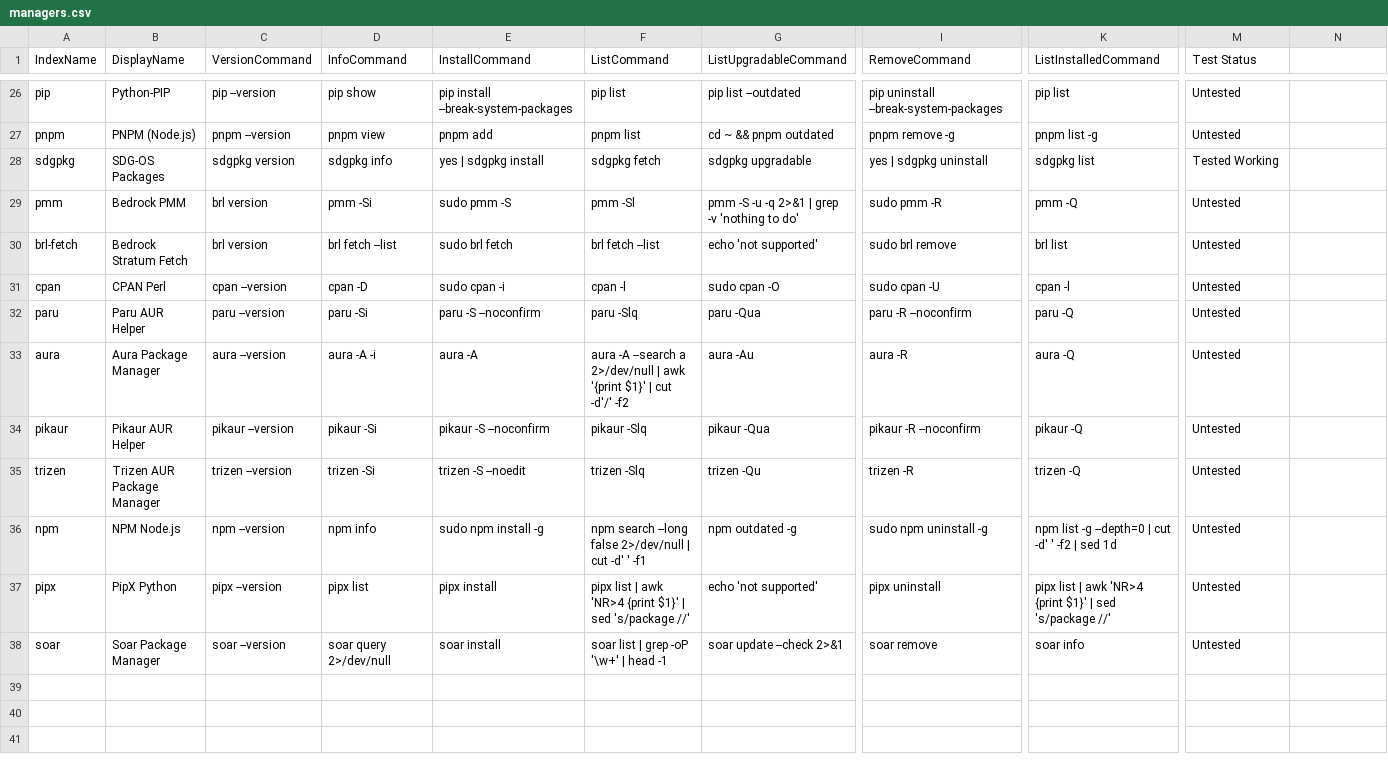
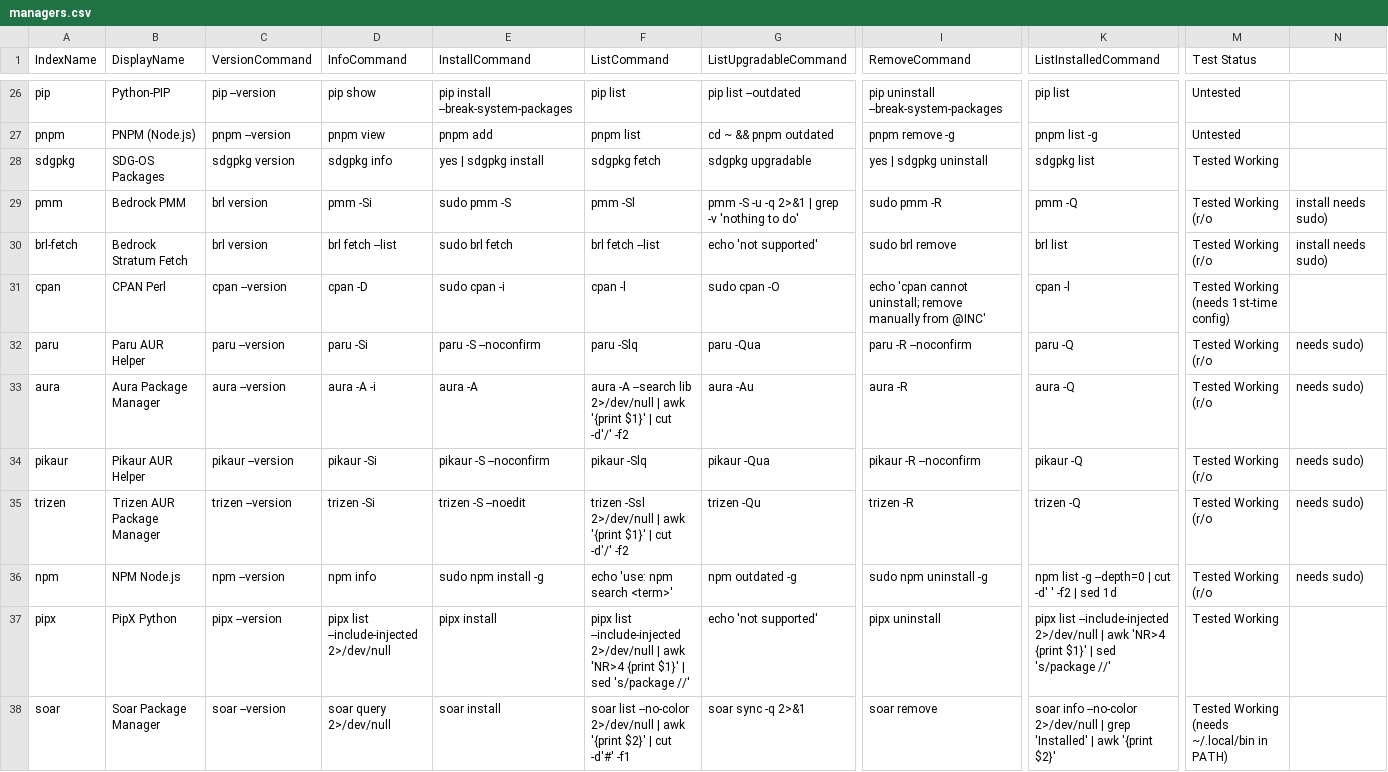
Before and after one commit to SDG-Den/SDG-unipkg, a CSV file: config/unipkg/managers.csv, drawn as a sheet; only a part is shown, gaps mark what is left out; the diff names each change by its address in the sheet, - before the commit and + after, or states it on an @@ line.

Commit message:
quick push with sdgbuild

```diff
--- a/config/unipkg/managers.csv
+++ b/config/unipkg/managers.csv
-M29:M30 (Test Status): Untested
+M29:M30 (Test Status): Tested Working (r/o
-N29:N30: (empty)
+N29:N30: install needs sudo)
-I31 (RemoveCommand): sudo cpan -U
+I31 (RemoveCommand): echo 'cpan cannot uninstall; remove manually from @INC'
-M31 (Test Status): Untested
+M31 (Test Status): Tested Working (needs 1st-time config)
-M32:M36 (Test Status): Untested
+M32:M36 (Test Status): Tested Working (r/o
-N32:N36: (empty)
+N32:N36: needs sudo)
-F33 (ListCommand): …-A --search a 2>/dev/null |…
+F33 (ListCommand): …-A --search lib 2>/dev/null |…
-F35 (ListCommand): trizen -Slq
+F35 (ListCommand): trizen -Ssl 2>/dev/null | awk '{print $1}' | cut -d'/' -f2
-F36 (ListCommand): npm search --long false 2>/dev/null | cut -d' ' -f1
+F36 (ListCommand): echo 'use: npm search <term>'
-D37 (InfoCommand): pipx list
+D37 (InfoCommand): pipx list --include-injected 2>/dev/null
-F37 (ListCommand): pipx list | awk…
+F37 (ListCommand): pipx list --include-injected 2>/dev/null | awk…
-K37 (ListInstalledCommand): pipx list | awk…
+K37 (ListInstalledCommand): pipx list --include-injected 2>/dev/null | awk…
-M37 (Test Status): Untested
+M37 (Test Status): Tested Working
-F38 (ListCommand): soar list | grep -oP '\w+' | head -1
+F38 (ListCommand): soar list --no-color 2>/dev/null | awk '{print $2}' | cut -d'#' -f1
-G38 (ListUpgradableCommand): soar update --check 2>&1
+G38 (ListUpgradableCommand): soar sync -q 2>&1
-K38 (ListInstalledCommand): soar info
+K38 (ListInstalledCommand): soar info --no-color 2>/dev/null | grep 'Installed' | awk '{print $2}'
-M38 (Test Status): Untested
+M38 (Test Status): Tested Working (needs ~/.local/bin in PATH)
```
